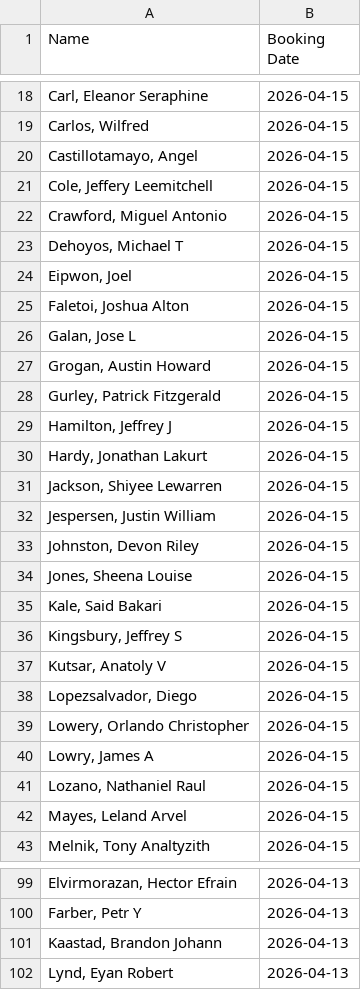
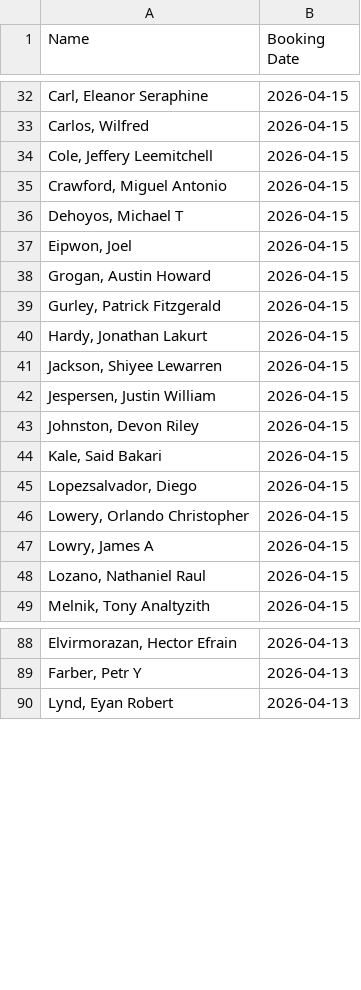
Before and after one commit to NguyenDa18/Portland-Jail-Data-Crawler, a CSV file: csvs/inmate_bookings.csv, drawn as a sheet; only a part is shown, gaps mark what is left out; the diff covers the shown part only.

```diff
--- a/csvs/inmate_bookings.csv
+++ b/csvs/inmate_bookings.csv
@@ -19,3 +33,2 @@ Name,Booking Date
 "Carlos, Wilfred ",2026-04-15
-"Castillotamayo, Angel ",2026-04-15
 "Cole, Jeffery Leemitchell",2026-04-15
@@ -24,7 +37,4 @@ Name,Booking Date
 "Eipwon, Joel ",2026-04-15
-"Faletoi, Joshua Alton",2026-04-15
-"Galan, Jose L",2026-04-15
 "Grogan, Austin Howard",2026-04-15
 "Gurley, Patrick Fitzgerald",2026-04-15
-"Hamilton, Jeffrey J",2026-04-15
 "Hardy, Jonathan Lakurt",2026-04-15
@@ -33,6 +43,3 @@ Name,Booking Date
 "Johnston, Devon Riley",2026-04-15
-"Jones, Sheena Louise",2026-04-15
 "Kale, Said Bakari",2026-04-15
-"Kingsbury, Jeffrey S",2026-04-15
-"Kutsar, Anatoly V",2026-04-15
 "Lopezsalvador, Diego ",2026-04-15
@@ -41,3 +48,2 @@ Name,Booking Date
 "Lozano, Nathaniel Raul",2026-04-15
-"Mayes, Leland Arvel",2026-04-15
 "Melnik, Tony Analtyzith",2026-04-15
@@ -100,3 +89,2 @@ Name,Booking Date
 "Farber, Petr Y",2026-04-13
-"Kaastad, Brandon Johann",2026-04-13
 "Lynd, Eyan Robert",2026-04-13
```
Also changed, not shown: 16 added rows and 30 removed rows elsewhere in this file, csvs/inmate_charges.csv, csvs/inmate_details.csv.
